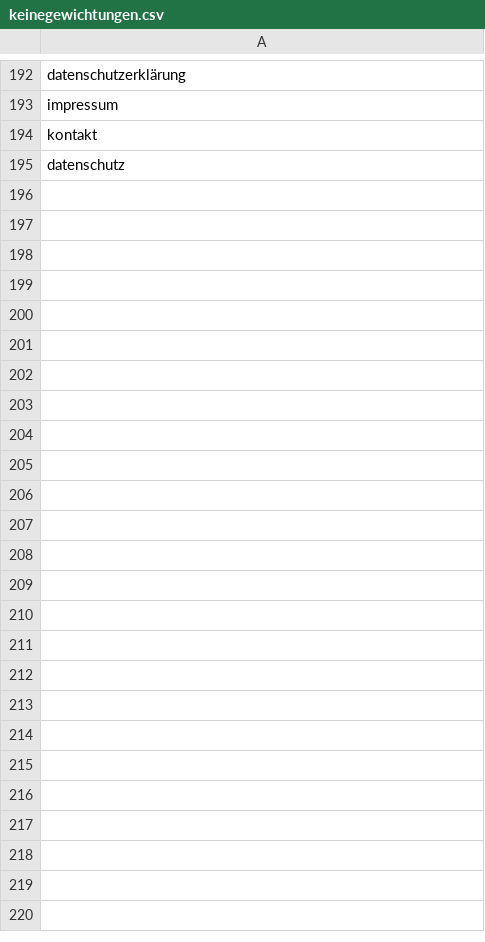
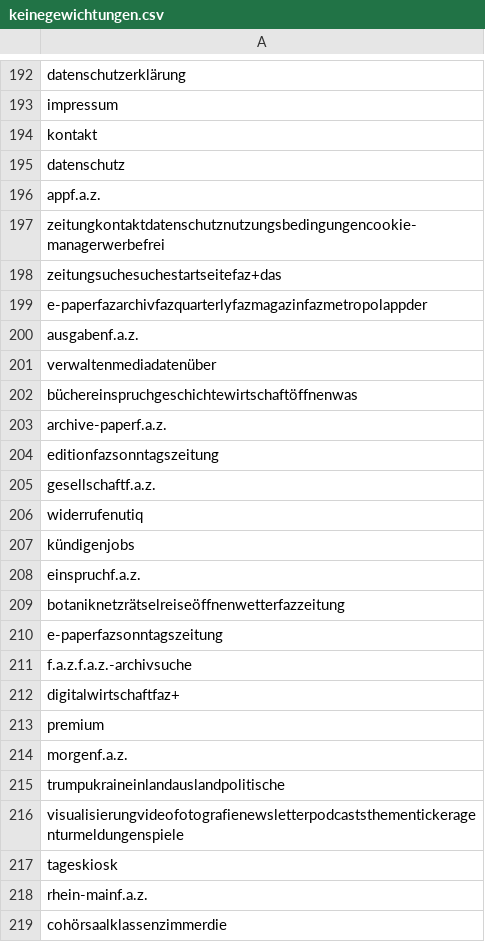
Before and after one commit to pge1414/Projekt-Farning, a CSV file: Webscraping/keinegewichtungen.csv, drawn as a sheet; only a part is shown, gaps mark what is left out; the diff names each change by its address in the sheet, - before the commit and + after, or states it on an @@ line.

```diff
--- a/Webscraping/keinegewichtungen.csv
+++ b/Webscraping/keinegewichtungen.csv
+row 196: appf.a.z.
+row 197: zeitungkontaktdatenschutznutzungsbedingungencookie-managerwerbefrei
+row 198: zeitungsuchesuchestartseitefaz+das
+row 199: e-paperfazarchivfazquarterlyfazmagazinfazmetropolappder
+row 200: ausgabenf.a.z.
+row 201: verwaltenmediadatenüber
+row 202: büchereinspruchgeschichtewirtschaftöffnenwas
+row 203: archive-paperf.a.z.
+row 204: editionfazsonntagszeitung
+row 205: gesellschaftf.a.z.
+row 206: widerrufenutiq
+row 207: kündigenjobs
+row 208: einspruchf.a.z.
+row 209: botaniknetzrätselreiseöffnenwetterfazzeitung
+row 210: e-paperfazsonntagszeitung
+row 211: f.a.z.f.a.z.-archivsuche
+row 212: digitalwirtschaftfaz+
+row 213: premium
+row 214: morgenf.a.z.
+row 215: trumpukraineinlandauslandpolitische
+row 216: visualisierungvideofotografienewsletterpodcaststhementickeragenturmeldungenspiele
+row 217: tageskiosk
+row 218: rhein-mainf.a.z.
+row 219: cohörsaalklassenzimmerdie
```
Also changed, not shown: 6 other files.
